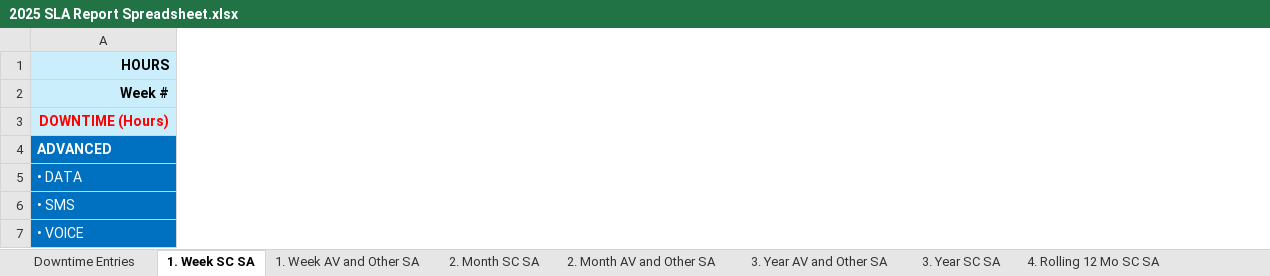
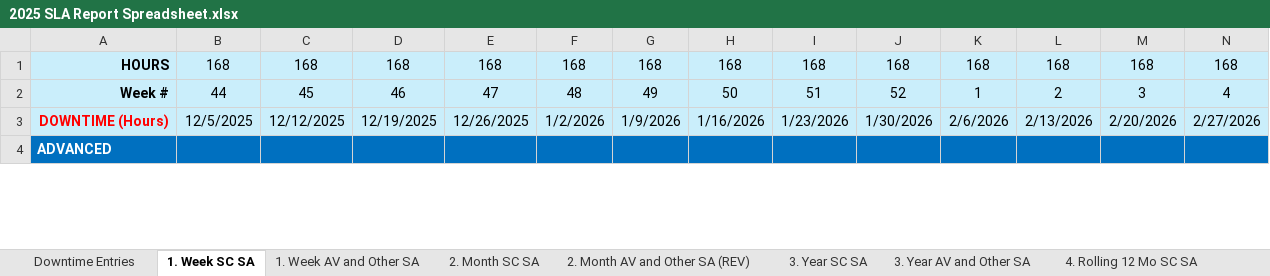
Before and after one commit to pdoshi-smtc/TicketDashboard, an Excel workbook: data/2025 SLA Report Spreadsheet.xlsx, sheet 1. Week SC SA, drawn as a sheet; only a part is shown; values as stored, in another font and other column widths than the file's, no borders; conditional formats not drawn; removed rows and columns are numbered as before the commit, all else as after; rows hold the shown columns only; the diff covers the shown part only; the diff names each change by its address in the sheet, - before the commit and + after, or states it on an @@ line.

Commit message:
updated data

```diff
--- a/data/2025 SLA Report Spreadsheet.xlsx (sheet 1. Week SC SA)
+++ b/data/2025 SLA Report Spreadsheet.xlsx (sheet 1. Week SC SA)
-sheet tab: 2. Month AV and Other SA
+sheet tab: 2. Month AV and Other SA (REV)
@@ sheet tab order changed: Downtime Entries | 1. Week SC SA | 1. Week AV and Other SA | 2. Month SC SA | 2. Month AV and Other SA (REV) | 3. Year SC SA | 3. Year AV and Other SA | 4. Rolling 12 Mo SC SA @@
@@ column B unhidden, row 1: 168; row 3: 12/5/2025 @@
@@ column C unhidden, row 1: 168; row 3: 12/12/2025 @@
@@ column D unhidden, row 1: 168; row 3: 12/19/2025 @@
@@ column E unhidden, row 1: 168; row 3: 12/26/2025 @@
@@ column F unhidden, row 1: 168; row 3: 1/2/2026 @@
@@ column G unhidden, row 1: 168; row 3: 1/9/2026 @@
@@ column H unhidden, row 1: 168; row 3: 1/16/2026 @@
@@ column I unhidden, row 1: 168; row 3: 1/23/2026 @@
@@ column J unhidden, row 1: 168; row 3: 1/30/2026 @@
@@ column K unhidden, row 1: 168; row 3: 2/6/2026 @@
@@ column L unhidden, row 1: 168; row 3: 2/13/2026 @@
@@ column M unhidden, row 1: 168; row 3: 2/20/2026 @@
@@ column N unhidden, row 1: 168; row 3: 2/27/2026 @@
-row 2: Week #
+row 2: Week # | 44 | 45 | 46 | 47 | 48 | 49 | 50 | 51 | 52 | 1 | 2 | 3 | 4
-row 5: • DATA
-row 6: • SMS
-row 7: • VOICE
```
Also changed, not shown: 16 added rows, 13 removed rows, 28 added columns, 1 removed column and 25 edited cells elsewhere in this sheet, sheet 4. Rolling 12 Mos AV and Other, sheet 4. Rolling 12 Mo SC SA, sheet 1. Week AV and Other SA, sheet 3. Year AV and Other SA, sheet 3. Year SC SA, sheet 2. Month SC SA, 1 more sheet, other sheet tabs, formulas that keep their value, hidden cells, 2 other files.
